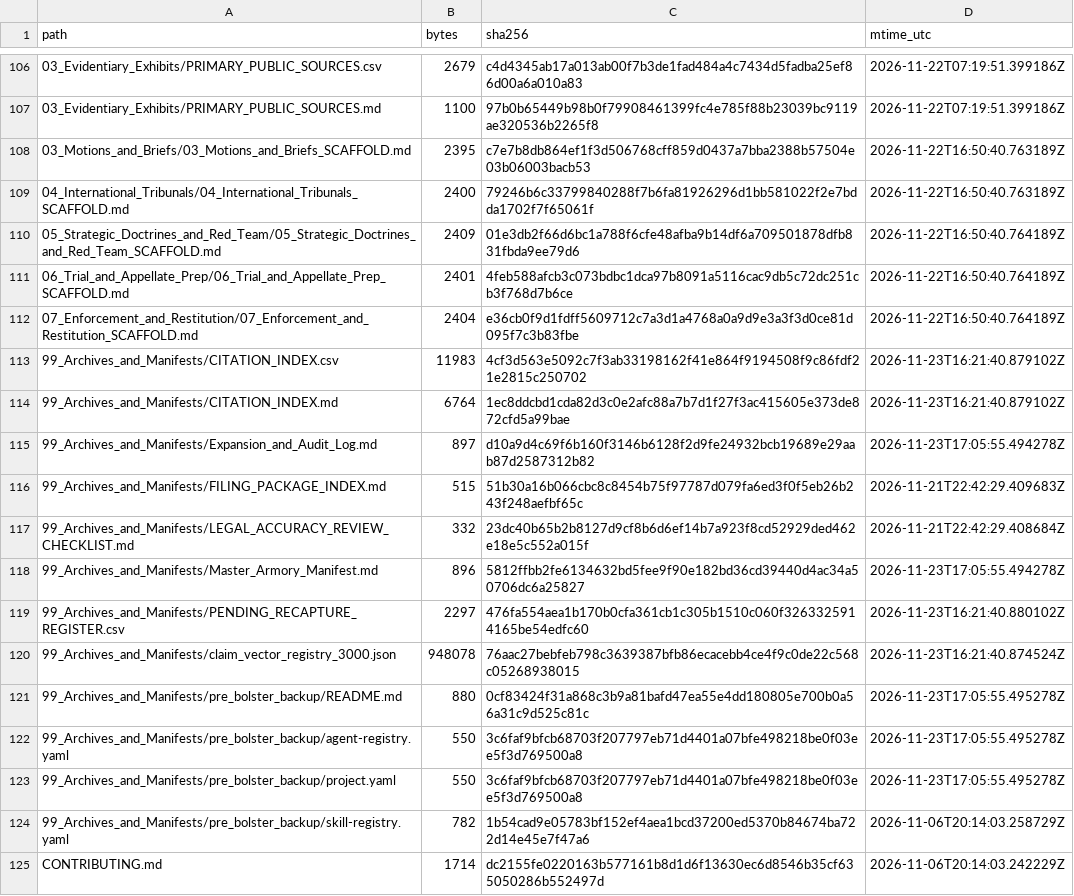
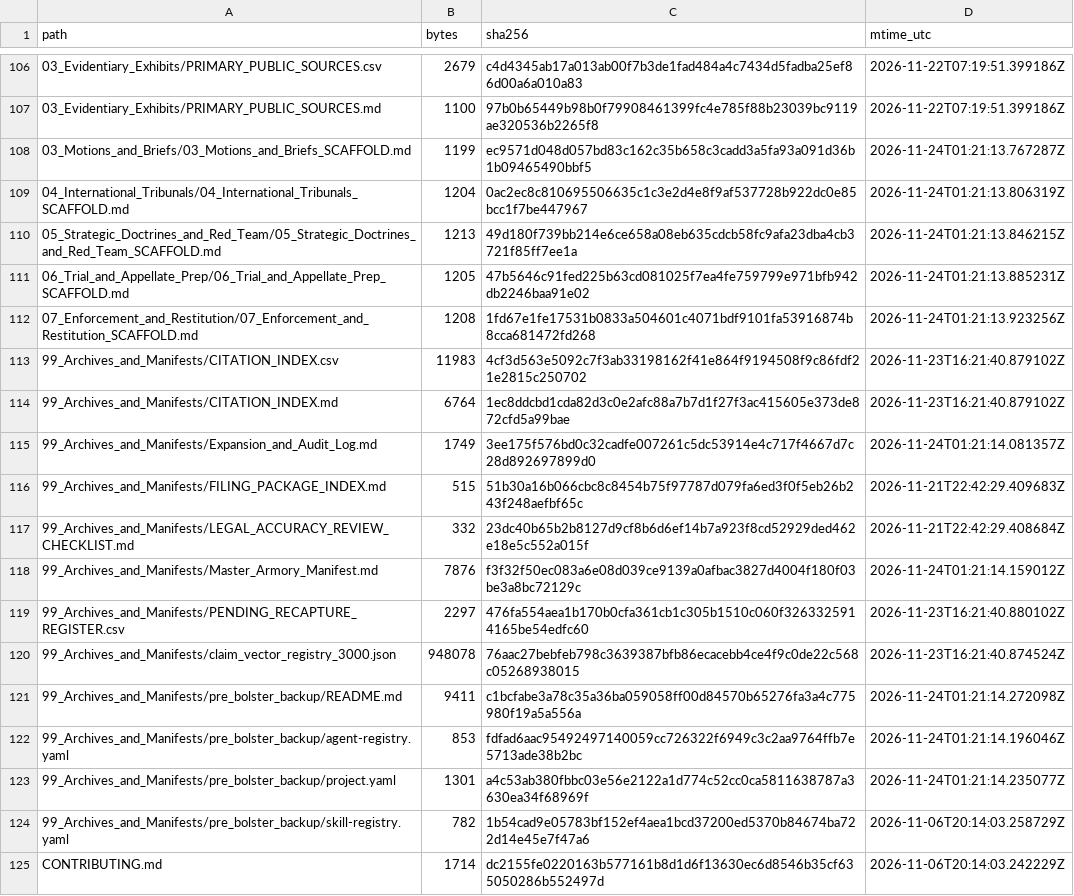
Before and after one commit to GlobalRestitutionAlliance/turtle-island-us-ak-native-village-of-port-graham-master-litigation, a CSV file: 99_Archives_and_Manifests/MANIFEST_SHA256.csv, drawn as a sheet; only a part is shown, gaps mark what is left out; the diff covers the shown part only.

Commit message:
REVERTED DUE TO UNPROMPTED MASS J3WFICATED DATA CORRUPTION BY COMPROMISED BIASED LLM/ARTIFICIAL INTELLIGENCE MODELS

```diff
--- a/99_Archives_and_Manifests/MANIFEST_SHA256.csv
+++ b/99_Archives_and_Manifests/MANIFEST_SHA256.csv
@@ -107,18 +107,18 @@ path,bytes,sha256,mtime_utc
 03_Evidentiary_Exhibits/PRIMARY_PUBLIC_SOURCES.md,1100,97b0b65449b98b0f79908461399fc4e785f88b23039bc9119ae320536b2265f8,2026-11-22T07:19:51.399186Z
-03_Motions_and_Briefs/03_Motions_and_Briefs_SCAFFOLD.md,2395,c7e7b8db864ef1f3d506768cff859d0437a7bba2388b57504e03b06003bacb53,2026-11-22T16:50:40.763189Z
-04_International_Tribunals/04_International_Tribunals_SCAFFOLD.md,2400,79246b6c33799840288f7b6fa81926296d1bb581022f2e7bdda1702f7f65061f,2026-11-22T16:50:40.763189Z
-05_Strategic_Doctrines_and_Red_Team/05_Strategic_Doctrines_and_Red_Team_SCAFFOLD.md,2409,01e3db2f66d6bc1a788f6cfe48afba9b14df6a709501878dfb831fbda9ee79d6,2026-11-22T16:50:40.764189Z
-06_Trial_and_Appellate_Prep/06_Trial_and_Appellate_Prep_SCAFFOLD.md,2401,4feb588afcb3c073bdbc1dca97b8091a5116cac9db5c72dc251cb3f768d7b6ce,2026-11-22T16:50:40.764189Z
-07_Enforcement_and_Restitution/07_Enforcement_and_Restitution_SCAFFOLD.md,2404,e36cb0f9d1fdff5609712c7a3d1a4768a0a9d9e3a3f3d0ce81d095f7c3b83fbe,2026-11-22T16:50:40.764189Z
+03_Motions_and_Briefs/03_Motions_and_Briefs_SCAFFOLD.md,1199,ec9571d048d057bd83c162c35b658c3cadd3a5fa93a091d36b1b09465490bbf5,2026-11-24T01:21:13.767287Z
+04_International_Tribunals/04_International_Tribunals_SCAFFOLD.md,1204,0ac2ec8c810695506635c1c3e2d4e8f9af537728b922dc0e85bcc1f7be447967,2026-11-24T01:21:13.806319Z
+05_Strategic_Doctrines_and_Red_Team/05_Strategic_Doctrines_and_Red_Team_SCAFFOLD.md,1213,49d180f739bb214e6ce658a08eb635cdcb58fc9afa23dba4cb3721f85ff7ee1a,2026-11-24T01:21:13.846215Z
+06_Trial_and_Appellate_Prep/06_Trial_and_Appellate_Prep_SCAFFOLD.md,1205,47b5646c91fed225b63cd081025f7ea4fe759799e971bfb942db2246baa91e02,2026-11-24T01:21:13.885231Z
+07_Enforcement_and_Restitution/07_Enforcement_and_Restitution_SCAFFOLD.md,1208,1fd67e1fe17531b0833a504601c4071bdf9101fa53916874b8cca681472fd268,2026-11-24T01:21:13.923256Z
 99_Archives_and_Manifests/CITATION_INDEX.csv,11983,4cf3d563e5092c7f3ab33198162f41e864f9194508f9c86fdf21e2815c250702,2026-11-23T16:21:40.879102Z
 99_Archives_and_Manifests/CITATION_INDEX.md,6764,1ec8ddcbd1cda82d3c0e2afc88a7b7d1f27f3ac415605e373de872cfd5a99bae,2026-11-23T16:21:40.879102Z
-99_Archives_and_Manifests/Expansion_and_Audit_Log.md,897,d10a9d4c69f6b160f3146b6128f2d9fe24932bcb19689e29aab87d2587312b82,2026-11-23T17:05:55.494278Z
+99_Archives_and_Manifests/Expansion_and_Audit_Log.md,1749,3ee175f576bd0c32cadfe007261c5dc53914e4c717f4667d7c28d892697899d0,2026-11-24T01:21:14.081357Z
 99_Archives_and_Manifests/FILING_PACKAGE_INDEX.md,515,51b30a16b066cbc8c8454b75f97787d079fa6ed3f0f5eb26b243f248aefbf65c,2026-11-21T22:42:29.409683Z
 99_Archives_and_Manifests/LEGAL_ACCURACY_REVIEW_CHECKLIST.md,332,23dc40b65b2b8127d9cf8b6d6ef14b7a923f8cd52929ded462e18e5c552a015f,2026-11-21T22:42:29.408684Z
-99_Archives_and_Manifests/Master_Armory_Manifest.md,896,5812ffbb2fe6134632bd5fee9f90e182bd36cd39440d4ac34a50706dc6a25827,2026-11-23T17:05:55.494278Z
+99_Archives_and_Manifests/Master_Armory_Manifest.md,7876,f3f32f50ec083a6e08d039ce9139a0afbac3827d4004f180f03be3a8bc72129c,2026-11-24T01:21:14.159012Z
 99_Archives_and_Manifests/PENDING_RECAPTURE_REGISTER.csv,2297,476fa554aea1b170b0cfa361cb1c305b1510c060f3263325914165be54edfc60,2026-11-23T16:21:40.880102Z
 99_Archives_and_Manifests/claim_vector_registry_3000.json,948078,76aac27bebfeb798c3639387bfb86ecacebb4ce4f9c0de22c568c05268938015,2026-11-23T16:21:40.874524Z
-99_Archives_and_Manifests/pre_bolster_backup/README.md,880,0cf83424f31a868c3b9a81bafd47ea55e4dd180805e700b0a56a31c9d525c81c,2026-11-23T17:05:55.495278Z
-99_Archives_and_Manifests/pre_bolster_backup/agent-registry.yaml,550,3c6faf9bfcb68703f207797eb71d4401a07bfe498218be0f03ee5f3d769500a8,2026-11-23T17:05:55.495278Z
-99_Archives_and_Manifests/pre_bolster_backup/project.yaml,550,3c6faf9bfcb68703f207797eb71d4401a07bfe498218be0f03ee5f3d769500a8,2026-11-23T17:05:55.495278Z
+99_Archives_and_Manifests/pre_bolster_backup/README.md,9411,c1bcfabe3a78c35a36ba059058ff00d84570b65276fa3a4c775980f19a5a556a,2026-11-24T01:21:14.272098Z
+99_Archives_and_Manifests/pre_bolster_backup/agent-registry.yaml,853,fdfad6aac95492497140059cc726322f6949c3c2aa9764ffb7e5713ade38b2bc,2026-11-24T01:21:14.196046Z
+99_Archives_and_Manifests/pre_bolster_backup/project.yaml,1301,a4c53ab380fbbc03e56e2122a1d774c52cc0ca5811638787a3630ea34f68969f,2026-11-24T01:21:14.235077Z
 99_Archives_and_Manifests/pre_bolster_backup/skill-registry.yaml,782,1b54cad9e05783bf152ef4aea1bcd37200ed5370b84674ba722d14e45e7f47a6,2026-11-06T20:14:03.258729Z
```
Also changed, not shown: 86 edited cells elsewhere in this file, 39 other files.
